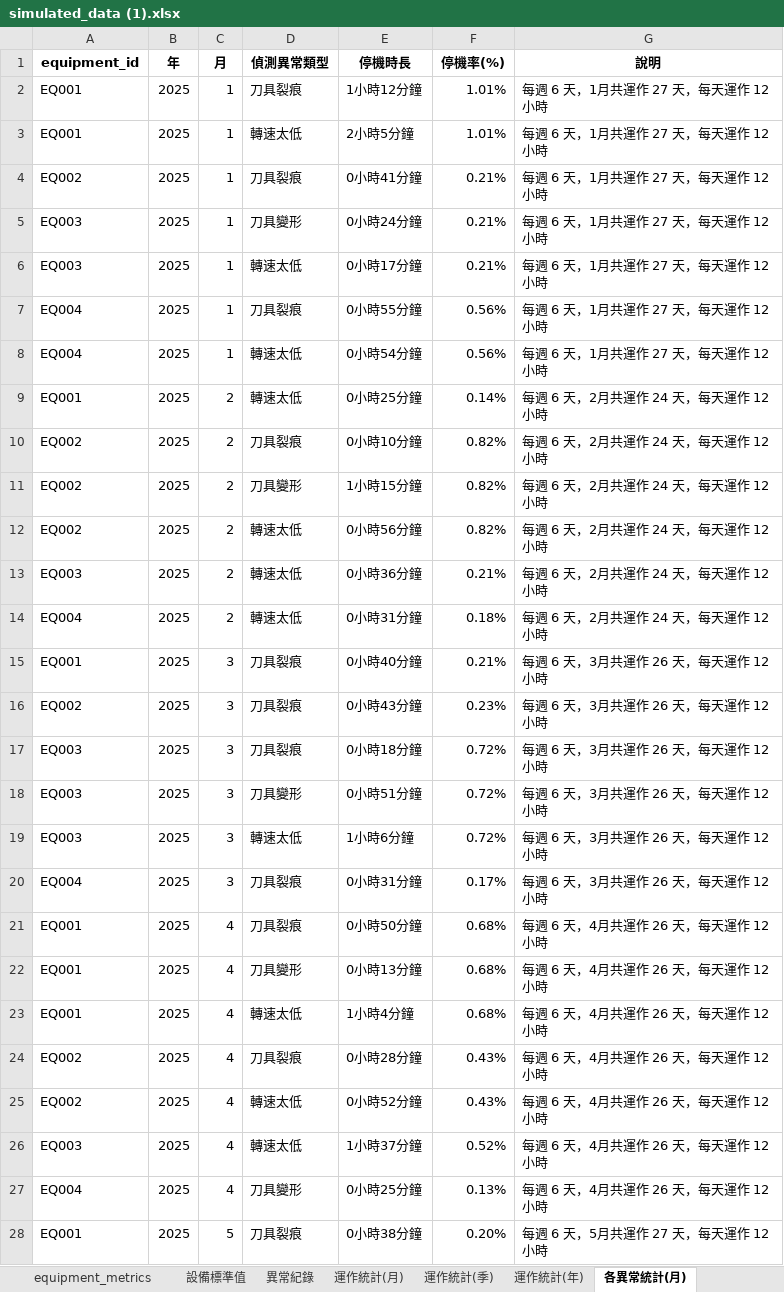
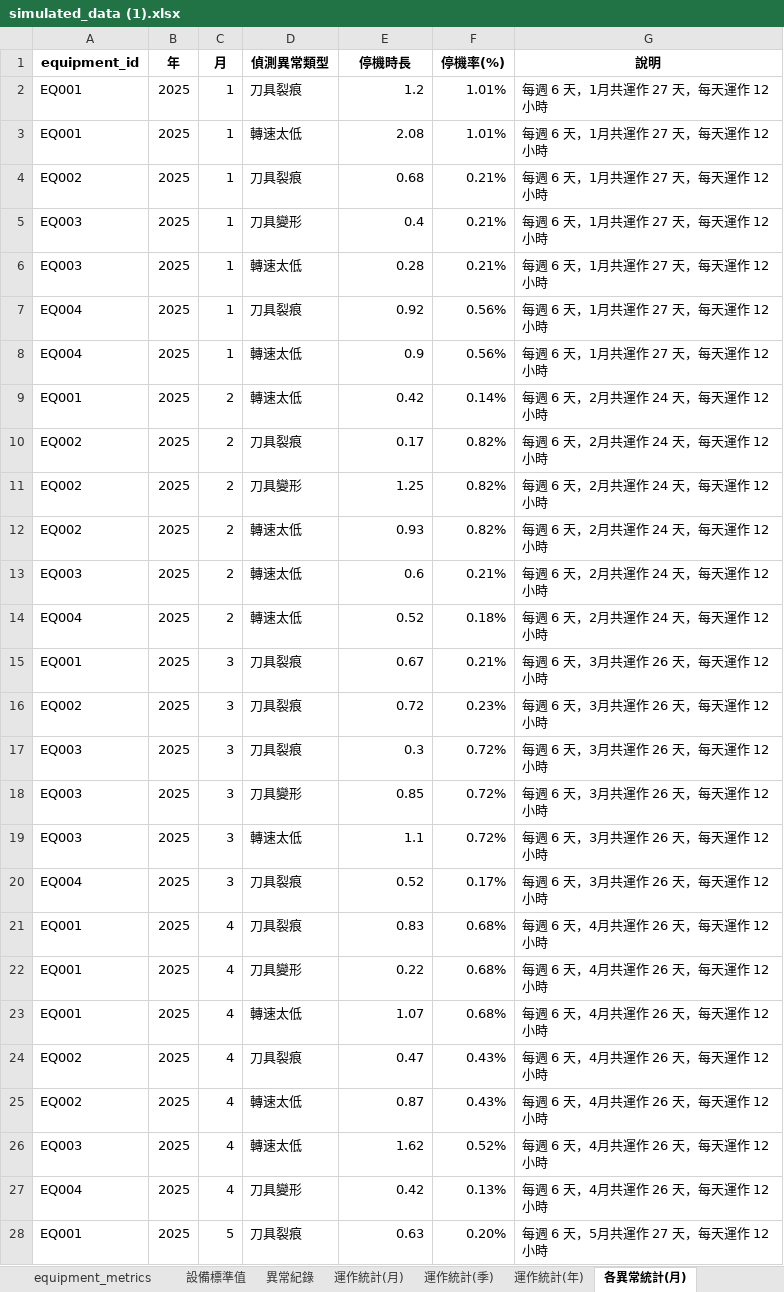
Before and after one commit to XuQingTW/capstone-project, an Excel workbook: data/simulated_data (1).xlsx, sheet 各異常統計(月), drawn as a sheet; only a part is shown; values as stored, in another font and other column widths than the file's, no borders; charts and pictures not drawn; the diff covers the shown part only; the diff names each change by its address in the sheet, - before the commit and + after, or states it on an @@ line.

```diff
--- a/data/simulated_data (1).xlsx (sheet 各異常統計(月))
+++ b/data/simulated_data (1).xlsx (sheet 各異常統計(月))
-E2 (停機時長): 1小時12分鐘
+E2 (停機時長): 1.2
-E3 (停機時長): 2小時5分鐘
+E3 (停機時長): 2.08
-E4 (停機時長): 0小時41分鐘
+E4 (停機時長): 0.68
-E5 (停機時長): 0小時24分鐘
+E5 (停機時長): 0.4
-E6 (停機時長): 0小時17分鐘
+E6 (停機時長): 0.28
-E7 (停機時長): 0小時55分鐘
+E7 (停機時長): 0.92
-E8 (停機時長): 0小時54分鐘
+E8 (停機時長): 0.9
-E9 (停機時長): 0小時25分鐘
+E9 (停機時長): 0.42
-E10 (停機時長): 0小時10分鐘
+E10 (停機時長): 0.17
-E11 (停機時長): 1小時15分鐘
+E11 (停機時長): 1.25
-E12 (停機時長): 0小時56分鐘
+E12 (停機時長): 0.93
-E13 (停機時長): 0小時36分鐘
+E13 (停機時長): 0.6
-E14 (停機時長): 0小時31分鐘
+E14 (停機時長): 0.52
-E15 (停機時長): 0小時40分鐘
+E15 (停機時長): 0.67
-E16 (停機時長): 0小時43分鐘
+E16 (停機時長): 0.72
-E17 (停機時長): 0小時18分鐘
+E17 (停機時長): 0.3
-E18 (停機時長): 0小時51分鐘
+E18 (停機時長): 0.85
-E19 (停機時長): 1小時6分鐘
+E19 (停機時長): 1.1
-E20 (停機時長): 0小時31分鐘
+E20 (停機時長): 0.52
-E21 (停機時長): 0小時50分鐘
+E21 (停機時長): 0.83
-E22 (停機時長): 0小時13分鐘
+E22 (停機時長): 0.22
-E23 (停機時長): 1小時4分鐘
+E23 (停機時長): 1.07
-E24 (停機時長): 0小時28分鐘
+E24 (停機時長): 0.47
-E25 (停機時長): 0小時52分鐘
+E25 (停機時長): 0.87
-E26 (停機時長): 1小時37分鐘
+E26 (停機時長): 1.62
-E27 (停機時長): 0小時25分鐘
+E27 (停機時長): 0.42
-E28 (停機時長): 0小時38分鐘
+E28 (停機時長): 0.63
```
Also changed, not shown: 51 edited cells elsewhere in this sheet, sheet 異常紀錄, sheet 運作統計(月), sheet 各異常統計(季), sheet 運作統計(季), sheet 各異常統計(年), sheet 運作統計(年), 1 more sheet, charts or pictures, 2 other files.
